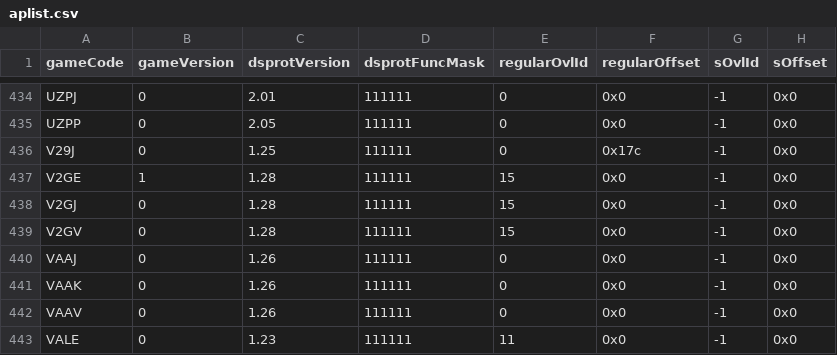
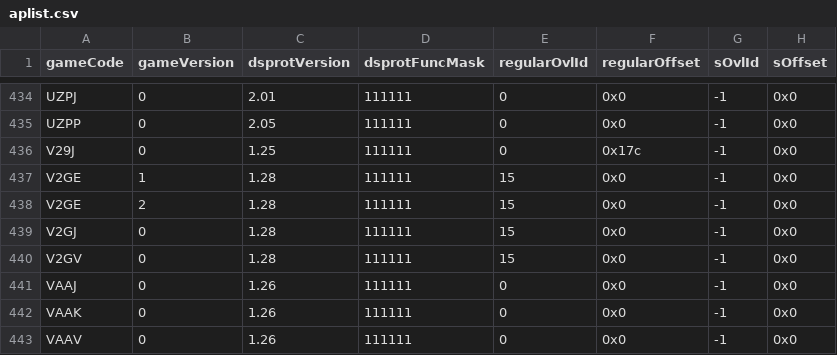
Before and after one commit to Ansem-Xae/pico-loader, a CSV file: data/aplist.csv, drawn as a sheet; only a part is shown, gaps mark what is left out; the shorter side is filled out with more unchanged rows.

Commit message:
Add V2GE Rev 2 to the aplist

```diff
--- a/data/aplist.csv
+++ b/data/aplist.csv
@@ -437,2 +437,3 @@ V29J;0;1.25;111111;0;0x17c;-1;0x0
 V2GE;1;1.28;111111;15;0x0;-1;0x0
+V2GE;2;1.28;111111;15;0x0;-1;0x0
 V2GJ;0;1.28;111111;15;0x0;-1;0x0
```
